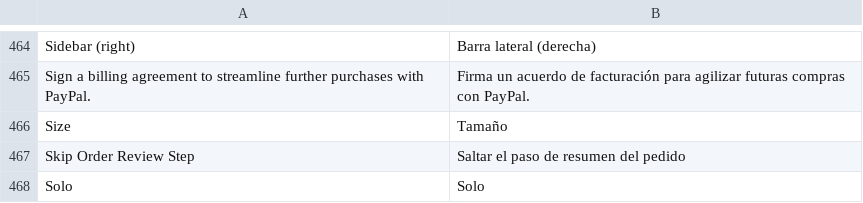
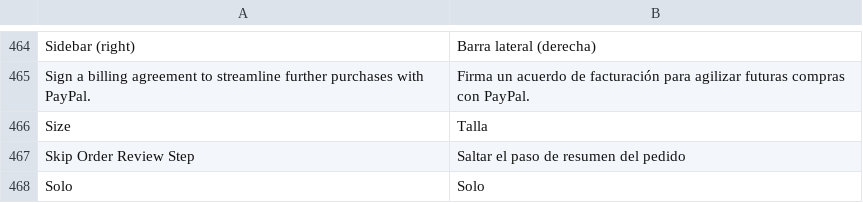
Before and after one commit to smoreno91/legreeny, a CSV file: app/locale/es_ES/Mage_Paypal.csv, drawn as a sheet; only a part is shown, gaps mark what is left out.

Commit message:
Change tamano by talla

```diff
--- a/app/locale/es_ES/Mage_Paypal.csv
+++ b/app/locale/es_ES/Mage_Paypal.csv
@@ -506,3 +506,3 @@
 "Sign a billing agreement to streamline further purchases with PayPal.","Firma un acuerdo de facturación para agilizar futuras compras con PayPal."
-"Size","Tamaño"
+"Size","Talla"
 "Skip Order Review Step","Saltar el paso de resumen del pedido"
```
Also changed, not shown: app/locale/es_ES/Mage_Sales.csv, app/locale/es_ES/Mage_Usa.csv.
